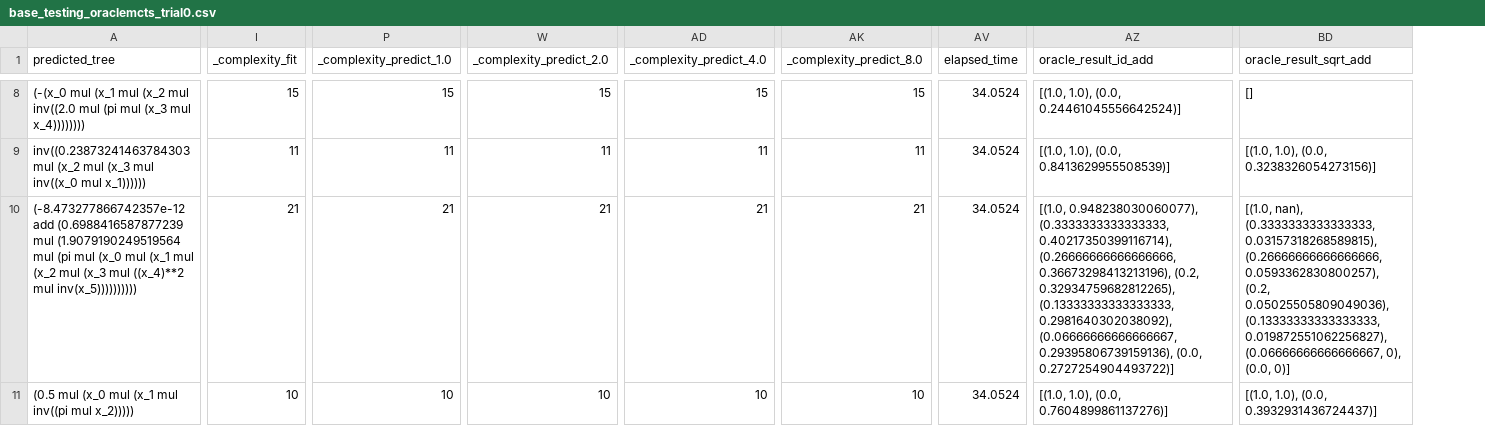
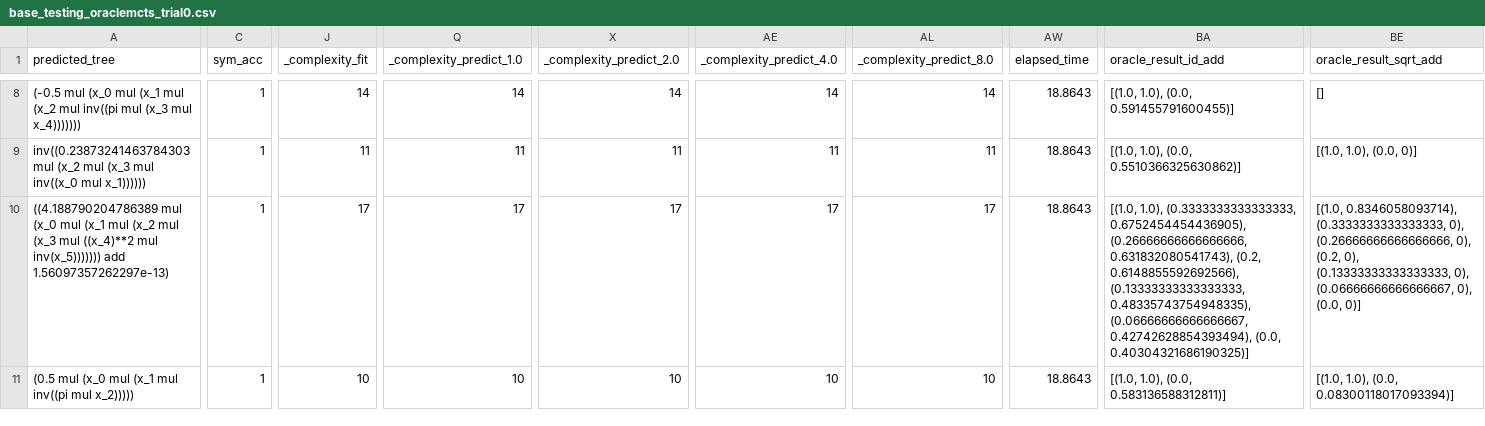
Before and after one commit to Jie0618/PhysicsRegression, a CSV file: eval_result/base_testing_oraclemcts_trial0.csv, drawn as a sheet; only a part is shown, gaps mark what is left out; addresses are those after the commit; the diff covers the shown part only; the diff names each change by its address in the sheet, - before the commit and + after, or states it on an @@ line.

```diff
--- a/eval_result/base_testing_oraclemcts_trial0.csv
+++ b/eval_result/base_testing_oraclemcts_trial0.csv
+column C (sym_acc), rows 8-11: all 1
-A8 (predicted_tree): (-(x_0 mul (x_1 mul (x_2 mul inv((2.0 mul (pi mul (x_3 mul x_4))))))))
+A8 (predicted_tree): (-0.5 mul (x_0 mul (x_1 mul (x_2 mul inv((pi mul (x_3 mul x_4)))))))
-J8 (_complexity_fit): 15
+J8 (_complexity_fit): 14
-Q8 (_complexity_predict_1.0): 15
+Q8 (_complexity_predict_1.0): 14
-X8 (_complexity_predict_2.0): 15
+X8 (_complexity_predict_2.0): 14
-AE8 (_complexity_predict_4.0): 15
+AE8 (_complexity_predict_4.0): 14
-AL8 (_complexity_predict_8.0): 15
+AL8 (_complexity_predict_8.0): 14
-AW8:AW11 (elapsed_time): 34.0524
+AW8:AW11 (elapsed_time): 18.8643
-BA8 (oracle_result_id_add): [(1.0, 1.0), (0.0, 0.24461045556642524)]
+BA8 (oracle_result_id_add): [(1.0, 1.0), (0.0, 0.591455791600455)]
-BA9 (oracle_result_id_add): [(1.0, 1.0), (0.0, 0.8413629955508539)]
+BA9 (oracle_result_id_add): [(1.0, 1.0), (0.0, 0.5510366325630862)]
-BE9 (oracle_result_sqrt_add): [(1.0, 1.0), (0.0, 0.3238326054273156)]
+BE9 (oracle_result_sqrt_add): [(1.0, 1.0), (0.0, 0)]
-A10 (predicted_tree): (-8.473277866742357e-12 add (0.6988416587877239 mul (1.9079190249519564 mul (pi mul (x_0 mul (x_1 mul (x_2 mul (x_3 mul ((x_4)**2 mul inv(x_5))))))))))
+A10 (predicted_tree): ((4.188790204786389 mul (x_0 mul (x_1 mul (x_2 mul (x_3 mul ((x_4)**2 mul inv(x_5))))))) add 1.56097357262297e-13)
-J10 (_complexity_fit): 21
+J10 (_complexity_fit): 17
-Q10 (_complexity_predict_1.0): 21
+Q10 (_complexity_predict_1.0): 17
-X10 (_complexity_predict_2.0): 21
+X10 (_complexity_predict_2.0): 17
-AE10 (_complexity_predict_4.0): 21
+AE10 (_complexity_predict_4.0): 17
-AL10 (_complexity_predict_8.0): 21
+AL10 (_complexity_predict_8.0): 17
-BA10 (oracle_result_id_add): [(1.0, 0.948238030060077), (0.3333333333333333, 0.40217350399116714), (0.26666666666666666, 0.36673298413213196), (0.2, 0.32934759682812265), (0.13333333333333333, 0.2981640302038092), (0.06666666666666667, 0.29395806739159136), (0.0, 0.2727254904493722)]
+BA10 (oracle_result_id_add): [(1.0, 1.0), (0.3333333333333333, 0.6752454454436905), (0.26666666666666666, 0.631832080541743), (0.2, 0.6148855592692566), (0.13333333333333333, 0.48335743754948335), (0.06666666666666667, 0.42742628854393494), (0.0, 0.40304321686190325)]
-BE10 (oracle_result_sqrt_add): [(1.0, nan), (0.3333333333333333, 0.03157318268589815), (0.26666666666666666, 0.0593362830800257), (0.2, 0.05025505809049036), (0.13333333333333333, 0.019872551062256827), (0.06666666666666667, 0),…
+BE10 (oracle_result_sqrt_add): [(1.0, 0.8346058093714), (0.3333333333333333, 0), (0.26666666666666666, 0), (0.2, 0), (0.13333333333333333, 0), (0.06666666666666667, 0),…
-BA11 (oracle_result_id_add): [(1.0, 1.0), (0.0, 0.7604899861137276)]
+BA11 (oracle_result_id_add): [(1.0, 1.0), (0.0, 0.583136588312811)]
-BE11 (oracle_result_sqrt_add): [(1.0, 1.0), (0.0, 0.3932931436724437)]
+BE11 (oracle_result_sqrt_add): [(1.0, 1.0), (0.0, 0.08300118017093394)]
```
Also changed, not shown: 122 edited cells elsewhere in this file, 4 other files.
